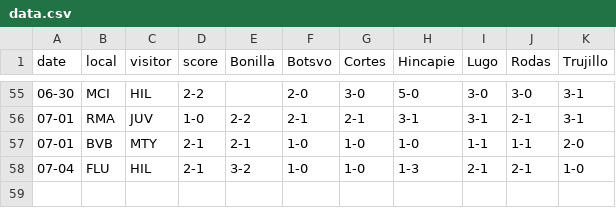
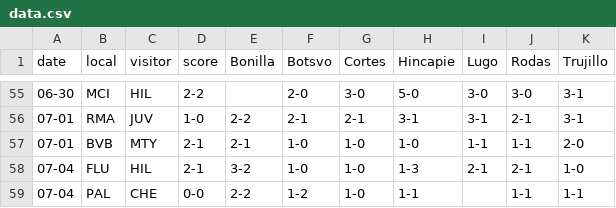
Before and after one commit to jclugor/club-world-cup-tracker, a CSV file: data.csv, drawn as a sheet; only a part is shown, gaps mark what is left out; the diff names each change by its address in the sheet, - before the commit and + after, or states it on an @@ line.

Commit message:
Update data.csv
Inicio PAL CHE

```diff
--- a/data.csv
+++ b/data.csv
+row 59: 07-04 | PAL | CHE | 0-0 | 2-2 | 1-2 | 1-0 | 1-1 |  | 1-1 | 1-1
```
